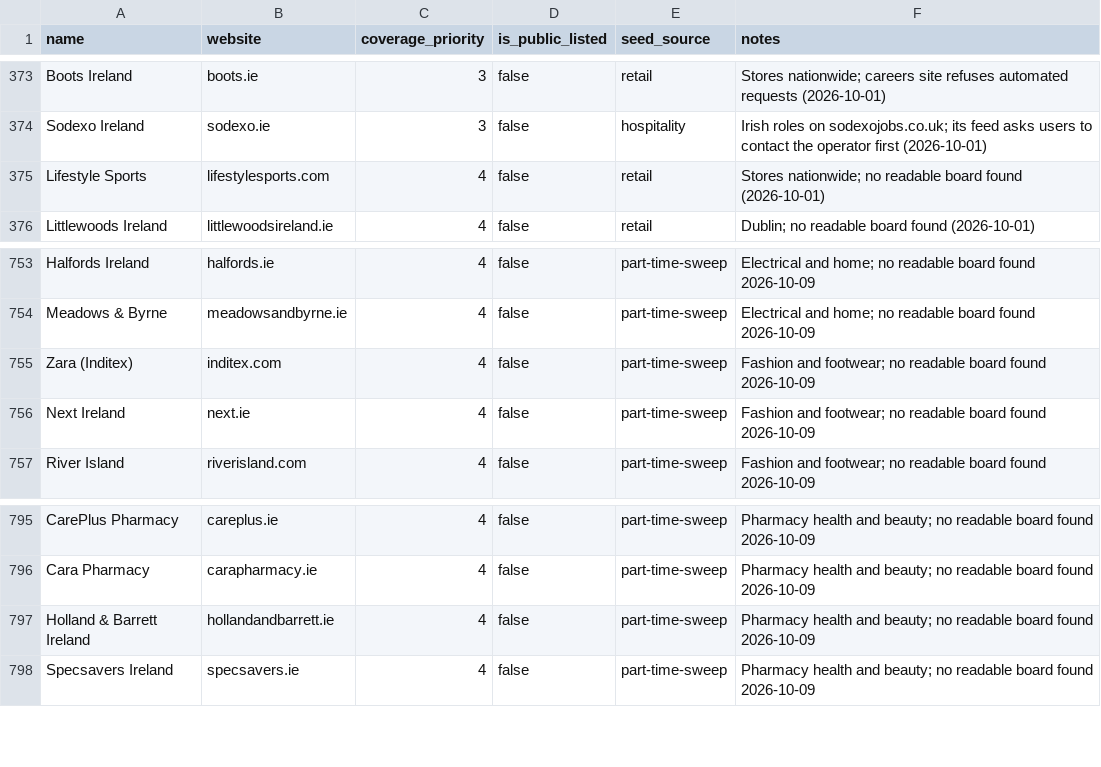
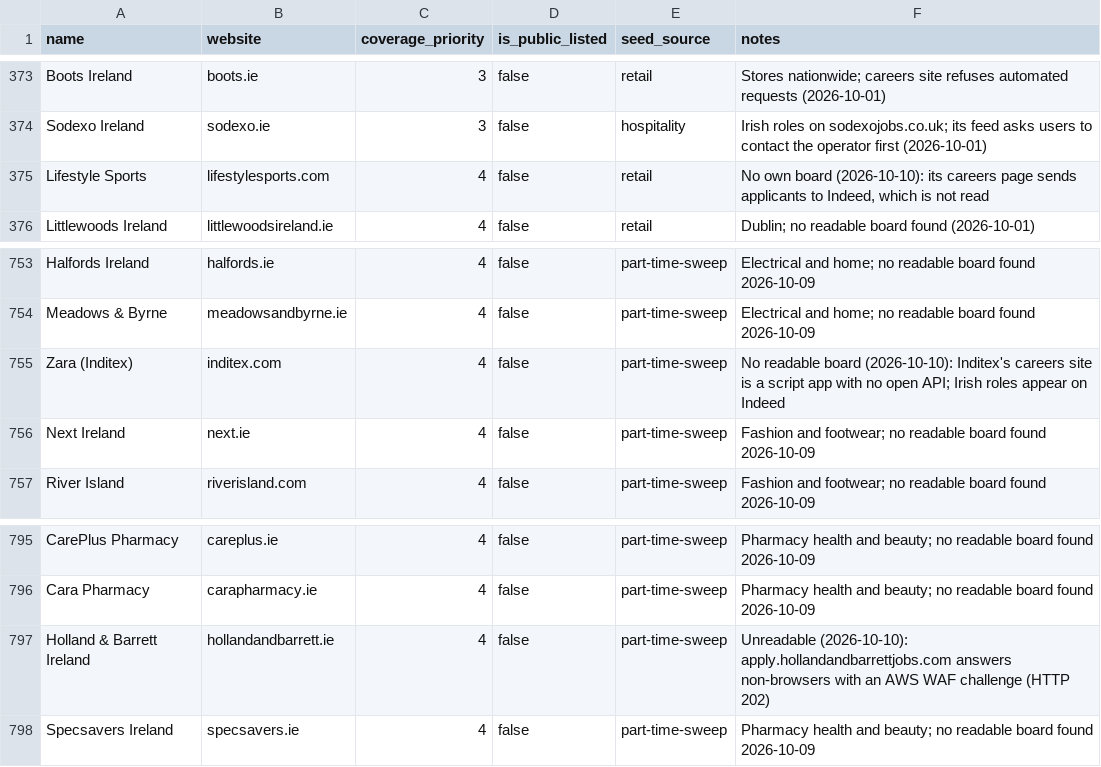
Before and after one commit to ag2502/Job-Finder-for-Ireland, a CSV file: data/ireland_companies.csv, drawn as a sheet; only a part is shown, gaps mark what is left out.

```diff
--- a/data/ireland_companies.csv
+++ b/data/ireland_companies.csv
@@ -374,3 +374,3 @@ Boots Ireland,boots.ie,3,false,retail,"Stores nationwide; careers site refuses a
 Sodexo Ireland,sodexo.ie,3,false,hospitality,"Irish roles on sodexojobs.co.uk; its feed asks users to contact the operator first (2026-10-01)"
-Lifestyle Sports,lifestylesports.com,4,false,retail,"Stores nationwide; no readable board found (2026-10-01)"
+Lifestyle Sports,lifestylesports.com,4,false,retail,"No own board (2026-10-10): its careers page sends applicants to Indeed, which is not read"
 Littlewoods Ireland,littlewoodsireland.ie,4,false,retail,"Dublin; no readable board found (2026-10-01)"
@@ -754,3 +754,3 @@ Halfords Ireland,halfords.ie,4,false,part-time-sweep,Electrical and home; no rea
 Meadows & Byrne,meadowsandbyrne.ie,4,false,part-time-sweep,Electrical and home; no readable board found 2026-10-09
-Zara (Inditex),inditex.com,4,false,part-time-sweep,Fashion and footwear; no readable board found 2026-10-09
+Zara (Inditex),inditex.com,4,false,part-time-sweep,No readable board (2026-10-10): Inditex's careers site is a script app with no open API; Irish roles appear on Indeed
 Next Ireland,next.ie,4,false,part-time-sweep,Fashion and footwear; no readable board found 2026-10-09
@@ -796,3 +796,3 @@ CarePlus Pharmacy,careplus.ie,4,false,part-time-sweep,Pharmacy health and beauty
 Cara Pharmacy,carapharmacy.ie,4,false,part-time-sweep,Pharmacy health and beauty; no readable board found 2026-10-09
-Holland & Barrett Ireland,hollandandbarrett.ie,4,false,part-time-sweep,Pharmacy health and beauty; no readable board found 2026-10-09
+Holland & Barrett Ireland,hollandandbarrett.ie,4,false,part-time-sweep,Unreadable (2026-10-10): apply.hollandandbarrettjobs.com answers non-browsers with an AWS WAF challenge (HTTP 202)
 Specsavers Ireland,specsavers.ie,4,false,part-time-sweep,Pharmacy health and beauty; no readable board found 2026-10-09
```
Also changed, not shown: data/platform_catalogue.csv, data/seed_companies.csv, 3 other files.
